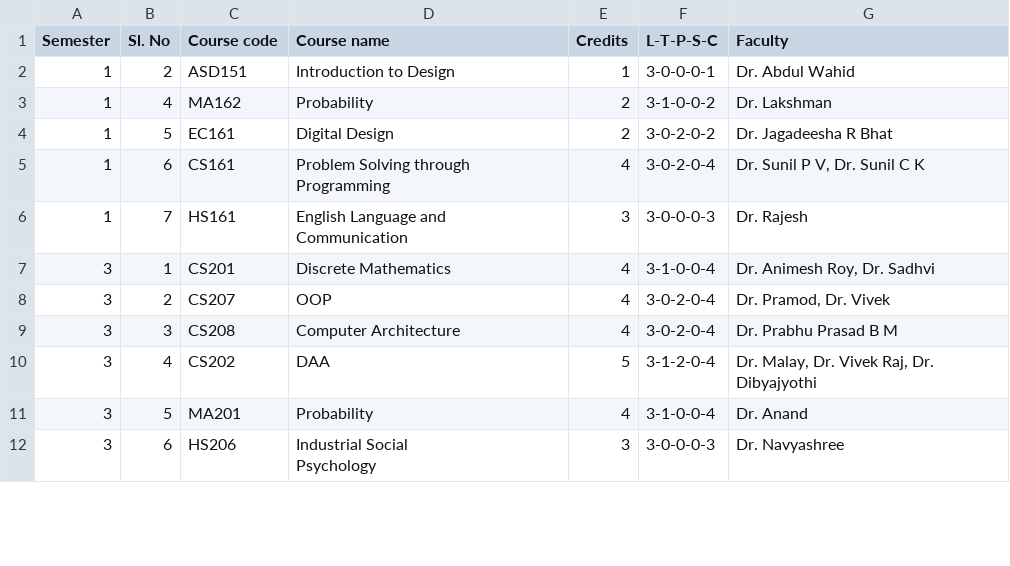
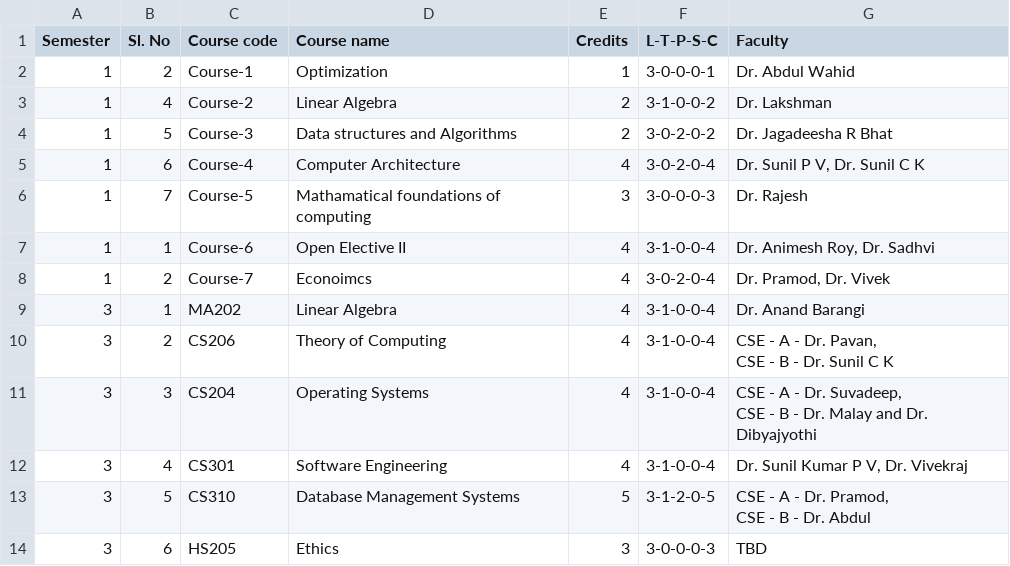
Before and after one commit to Vedabahu/TTS, a CSV file: inputFiles/CSE.csv, drawn as a sheet; only a part is shown; the diff covers the shown part only.

```diff
--- a/inputFiles/CSE.csv
+++ b/inputFiles/CSE.csv
@@ -1,13 +1,17 @@
 Semester,Sl. No,Course code,Course name,Credits,L-T-P-S-C,Faculty
-1,2,ASD151,Introduction to Design,1,3-0-0-0-1,Dr. Abdul Wahid
-1,4,MA162,Probability,2,3-1-0-0-2,Dr. Lakshman
-1,5,EC161,Digital Design,2,3-0-2-0-2,Dr. Jagadeesha R Bhat
-1,6,CS161,Problem Solving through Programming,4,3-0-2-0-4,"Dr. Sunil P V, Dr. Sunil C K"
-1,7,HS161,English Language and Communication,3,3-0-0-0-3,Dr. Rajesh
-3,1,CS201,Discrete Mathematics,4,3-1-0-0-4,"Dr. Animesh Roy, Dr. Sadhvi"
-3,2,CS207,OOP,4,3-0-2-0-4,"Dr. Pramod, Dr. Vivek"
-3,3,CS208,Computer Architecture,4,3-0-2-0-4,Dr. Prabhu Prasad B M
-3,4,CS202,DAA,5,3-1-2-0-4,"Dr. Malay, Dr. Vivek Raj, Dr. Dibyajyothi"
-3,5,MA201,Probability,4,3-1-0-0-4,Dr. Anand
-3,6,HS206,"Industrial Social
-Psychology",3,3-0-0-0-3,Dr. Navyashree
+1,2,Course-1,Optimization,1,3-0-0-0-1,Dr. Abdul Wahid
+1,4,Course-2,Linear Algebra,2,3-1-0-0-2,Dr. Lakshman
+1,5,Course-3,Data structures and Algorithms,2,3-0-2-0-2,Dr. Jagadeesha R Bhat
+1,6,Course-4,Computer Architecture,4,3-0-2-0-4,"Dr. Sunil P V, Dr. Sunil C K"
+1,7,Course-5,Mathamatical foundations of computing,3,3-0-0-0-3,Dr. Rajesh
+1,1,Course-6,Open Elective II,4,3-1-0-0-4,"Dr. Animesh Roy, Dr. Sadhvi"
+1,2,Course-7,Econoimcs,4,3-0-2-0-4,"Dr. Pramod, Dr. Vivek"
+3,1,MA202,Linear Algebra,4,3-1-0-0-4,Dr. Anand Barangi
+3,2,CS206,Theory of Computing,4,3-1-0-0-4,"CSE - A - Dr. Pavan,
+CSE - B - Dr. Sunil C K"
+3,3,CS204,Operating Systems,4,3-1-0-0-4,"CSE - A - Dr. Suvadeep,
+CSE - B - Dr. Malay and Dr. Dibyajyothi"
+3,4,CS301,Software Engineering,4,3-1-0-0-4,"Dr. Sunil Kumar P V, Dr. Vivekraj"
+3,5,CS310,Database Management Systems,5,3-1-2-0-5,"CSE - A - Dr. Pramod,
+CSE - B - Dr. Abdul"
+3,6,HS205,Ethics,3,3-0-0-0-3,TBD
```
Also changed, not shown: 1 added row, 1 removed row and 18 edited cells elsewhere in this file, inputFiles/DSAI.csv, 13 other files.
